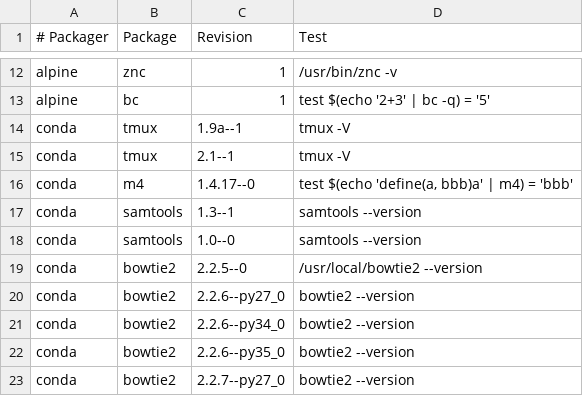
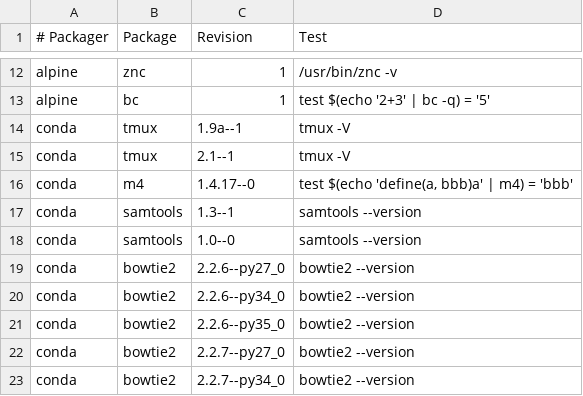
Before and after one commit to BioContainers/mulled, a TSV file: packages.tsv, drawn as a sheet; only a part is shown, gaps mark what is left out; the shorter side is filled out with more unchanged rows; the diff names each change by its address in the sheet, - before the commit and + after, or states it on an @@ line.

Commit message:
Update packages.tsv

```diff
--- a/packages.tsv
+++ b/packages.tsv
-row 19: conda | bowtie2 | 2.2.5--0 | /usr/local/bowtie2 --version
```
